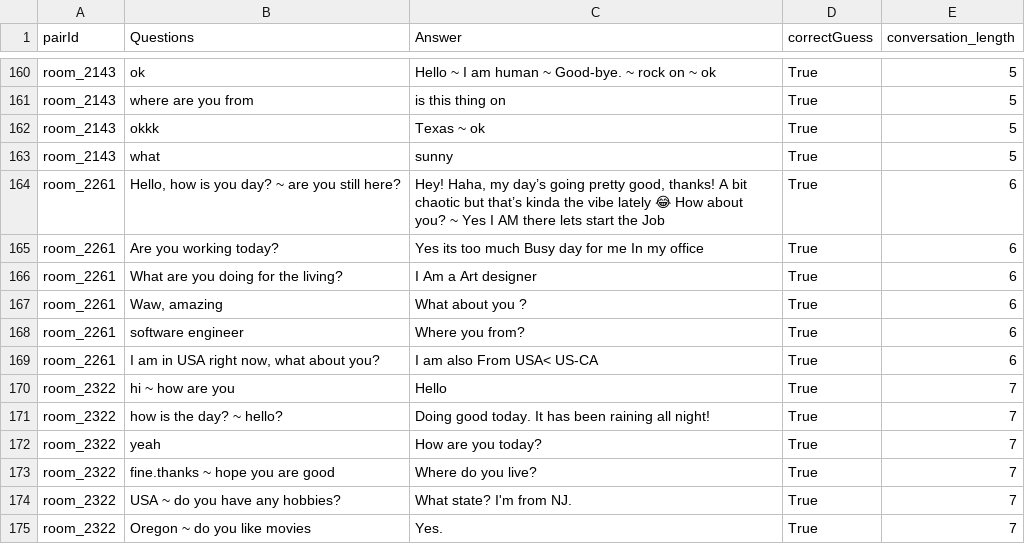
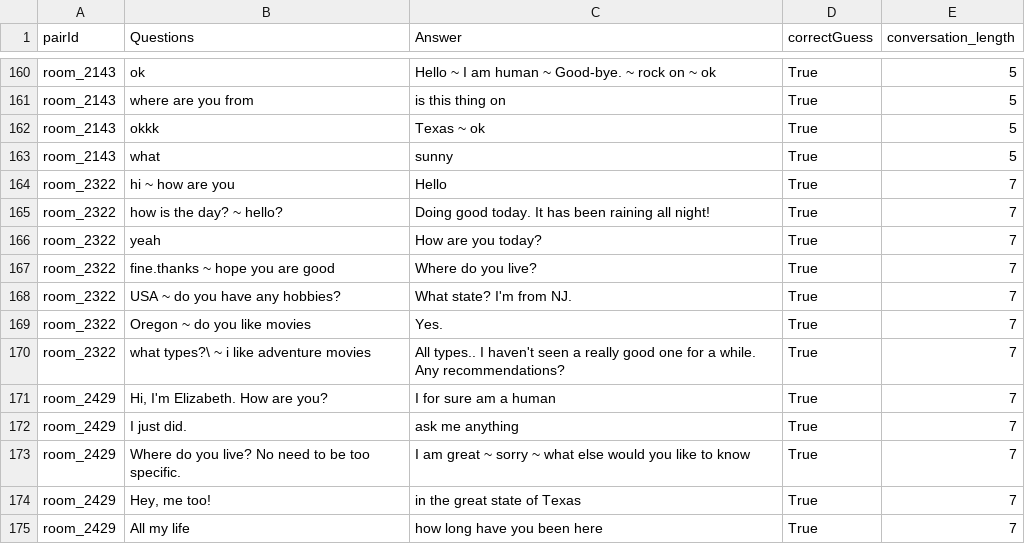
Before and after one commit to AviRahimov/Turing-Test-website-version-2, a CSV file: frontend/public/data/df_human_qa_merged_before_shuffle_llama_model_filtered.csv, drawn as a sheet; only a part is shown, gaps mark what is left out; the shorter side is filled out with more unchanged rows.

```diff
--- a/frontend/public/data/df_human_qa_merged_before_shuffle_llama_model_filtered.csv
+++ b/frontend/public/data/df_human_qa_merged_before_shuffle_llama_model_filtered.csv
@@ -163,8 +163,2 @@ room_2143,okkk,Texas ~ ok,True,5
 room_2143,what,sunny,True,5
-room_2261,"Hello, how is you day? ~ are you still here?","Hey! Haha, my day’s going pretty good, thanks! A bit chaotic but that’s kinda the vibe lately 😂 How about you? ~ Yes I AM there lets start the Job",True,6
-room_2261,Are you working today?,Yes its too much Busy day for me In my office ,True,6
-room_2261,What are you doing for the living?,I Am a Art designer,True,6
-room_2261,"Waw, amazing",What about you ?,True,6
-room_2261,software engineer,Where you from?,True,6
-room_2261,"I am in USA right now, what about you?",I am also From USA<  US-CA,True,6
 room_2322,hi ~ how are you,Hello,True,7
```
Also changed, not shown: frontend/public/data/df_bot_qa_merged_before_shuffle_llama_model_filtered.csv, 5 other files.
